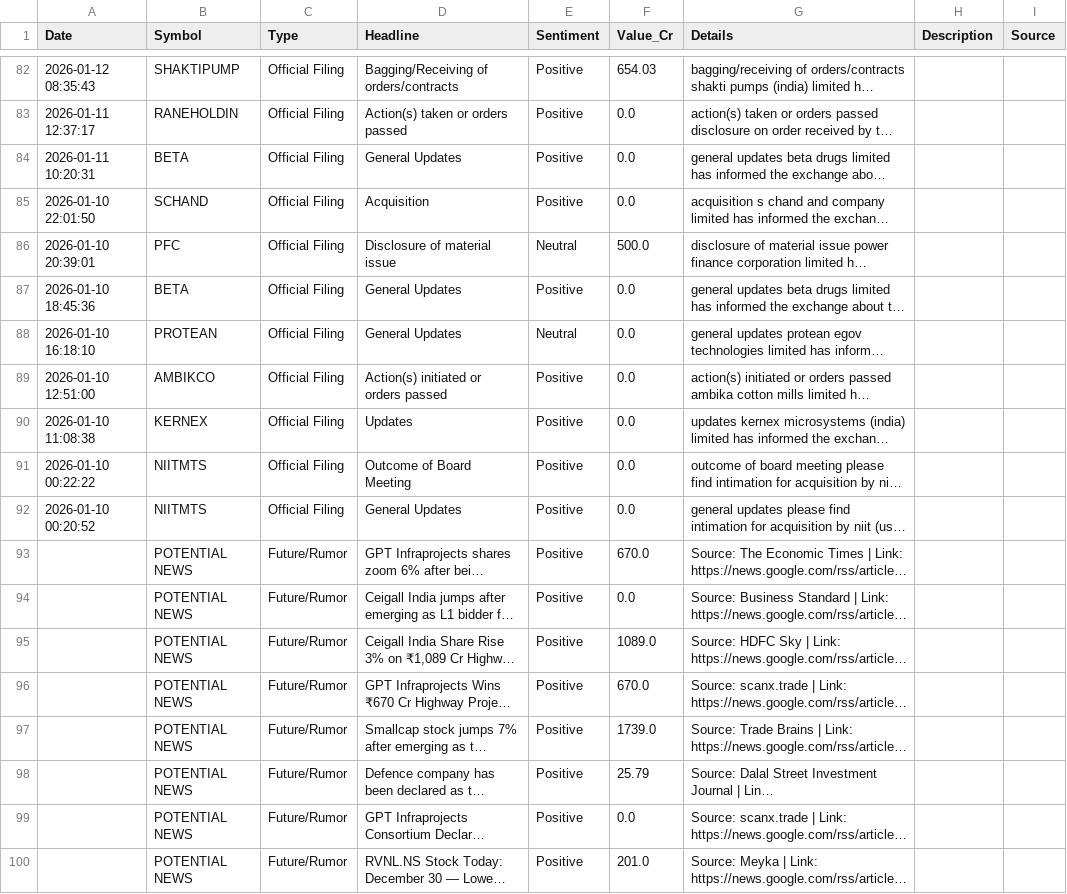
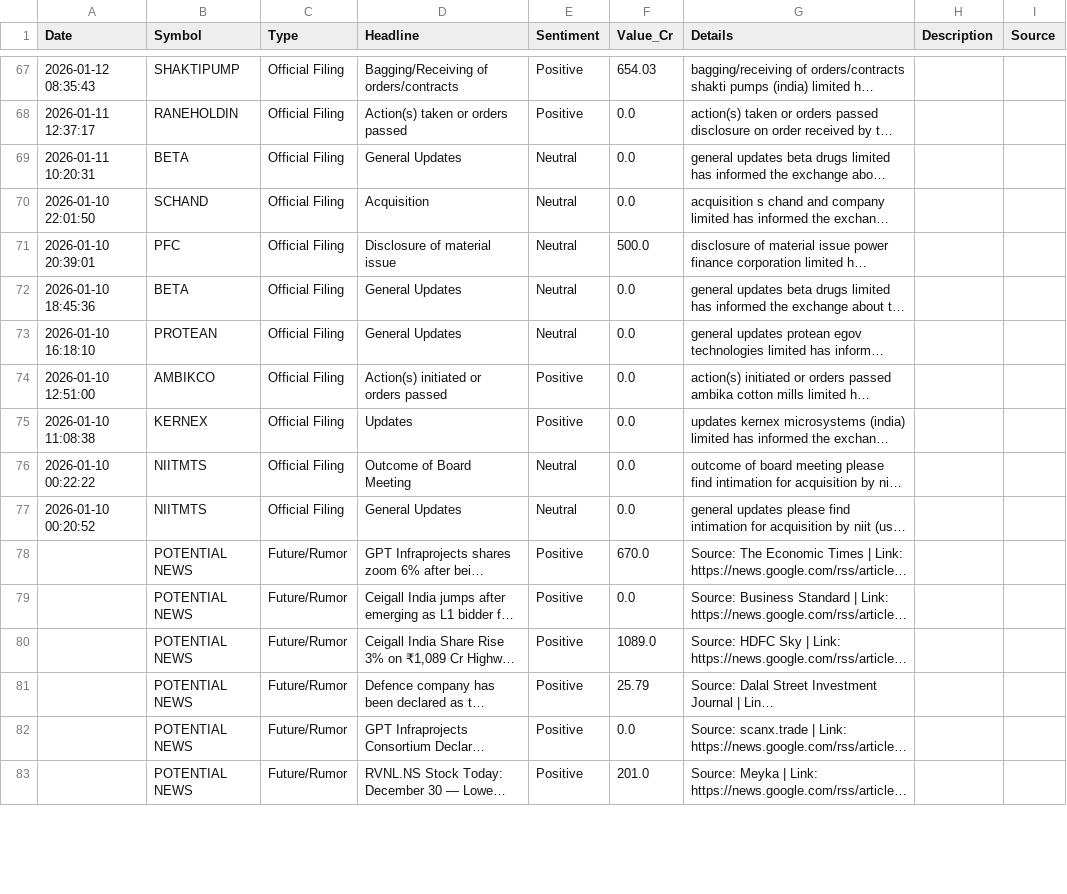
Before and after one commit to Chinmay-Dev27/nse-scanner, a CSV file: nse_data.csv, drawn as a sheet; only a part is shown, gaps mark what is left out; long unchanged cells end in …; addresses are those after the commit; the diff covers the shown part only; the diff names each change by its address in the sheet, - before the commit and + after, or states it on an @@ line.

Commit message:
Auto-update: Daily Stock Scan Results

```diff
--- a/nse_data.csv
+++ b/nse_data.csv
-E69:E70 (Sentiment): Positive
+E69:E70 (Sentiment): Neutral
-E72 (Sentiment): Positive
+E72 (Sentiment): Neutral
-E76:E77 (Sentiment): Positive
+E76:E77 (Sentiment): Neutral
@@ row 96 moved to row 105: POTENTIAL NEWS @@
@@ row 97 moved to row 106: POTENTIAL NEWS @@
```
Also changed, not shown: 3 added rows, 15 moved rows and 19 edited cells elsewhere in this file.
